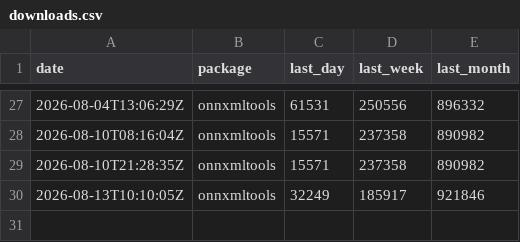
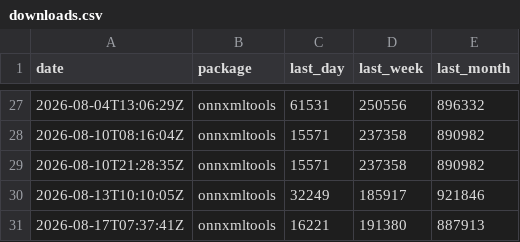
Before and after one commit to xadupre/xadupre.github.io, a CSV file: cache_data/onnxmltools/downloads.csv, drawn as a sheet; only a part is shown, gaps mark what is left out; the diff names each change by its address in the sheet, - before the commit and + after, or states it on an @@ line.

```diff
--- a/cache_data/onnxmltools/downloads.csv
+++ b/cache_data/onnxmltools/downloads.csv
+row 31: 2026-08-17T07:37:41Z | onnxmltools | 16221 | 191380 | 887913
```
Also changed, not shown: cache_data/lightgbm/downloads.csv, cache_data/protobuf/downloads.csv, 6 other files.
